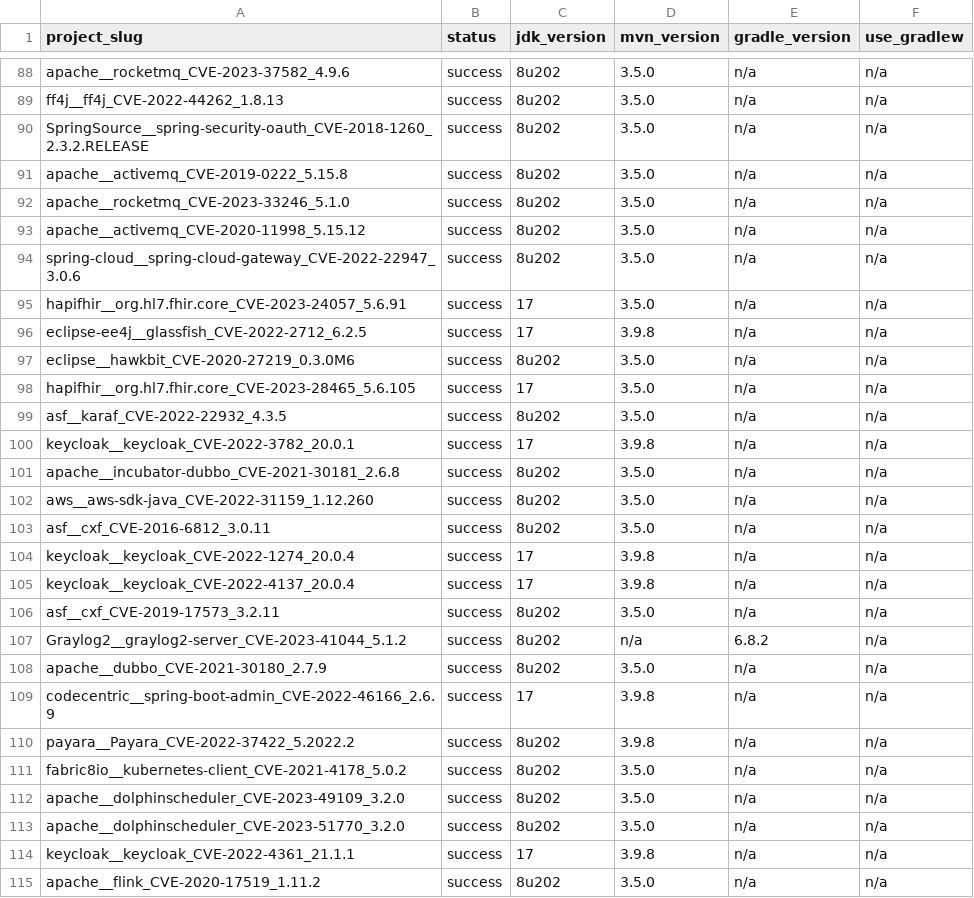
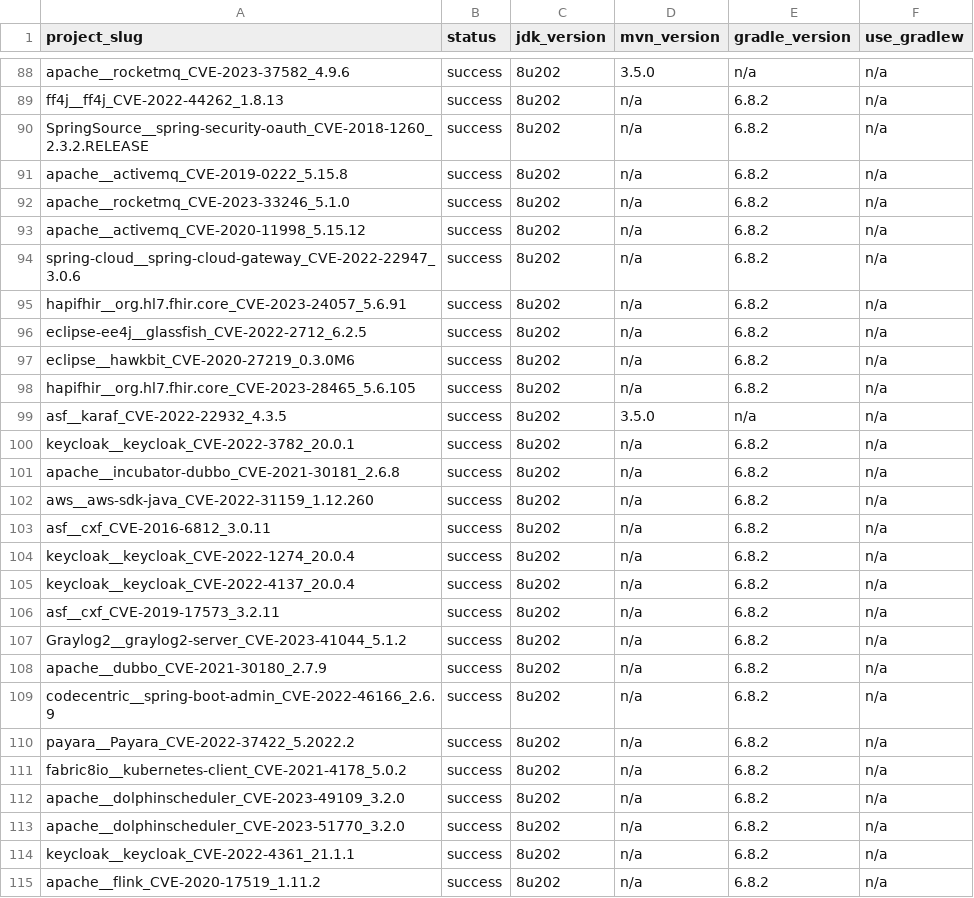
Before and after one commit to AmiraliSajadi/iris-fork, a CSV file: data/cwe-bench-java/data/build_info.csv, drawn as a sheet; only a part is shown, gaps mark what is left out; the diff covers the shown part only; the diff names each change by its address in the sheet, - before the commit and + after, or states it on an @@ line.

```diff
--- a/data/cwe-bench-java/data/build_info.csv
+++ b/data/cwe-bench-java/data/build_info.csv
-D89:D95 (mvn_version): 3.5.0
+D89:D95 (mvn_version): n/a
-E89:E98 (gradle_version): n/a
+E89:E98 (gradle_version): 6.8.2
-C95:C96 (jdk_version): 17
+C95:C96 (jdk_version): 8u202
-D96 (mvn_version): 3.9.8
+D96 (mvn_version): n/a
-D97:D98 (mvn_version): 3.5.0
+D97:D98 (mvn_version): n/a
-C98 (jdk_version): 17
+C98 (jdk_version): 8u202
-C100 (jdk_version): 17
+C100 (jdk_version): 8u202
-D100 (mvn_version): 3.9.8
+D100 (mvn_version): n/a
-E100:E106 (gradle_version): n/a
+E100:E106 (gradle_version): 6.8.2
-D101:D103 (mvn_version): 3.5.0
+D101:D103 (mvn_version): n/a
-C104:C105 (jdk_version): 17
+C104:C105 (jdk_version): 8u202
-D104:D105 (mvn_version): 3.9.8
+D104:D105 (mvn_version): n/a
-D106 (mvn_version): 3.5.0
+D106 (mvn_version): n/a
-D108 (mvn_version): 3.5.0
+D108 (mvn_version): n/a
-E108:E115 (gradle_version): n/a
+E108:E115 (gradle_version): 6.8.2
-C109 (jdk_version): 17
+C109 (jdk_version): 8u202
-D109:D110 (mvn_version): 3.9.8
+D109:D110 (mvn_version): n/a
-D111:D113 (mvn_version): 3.5.0
+D111:D113 (mvn_version): n/a
-C114 (jdk_version): 17
+C114 (jdk_version): 8u202
-D114 (mvn_version): 3.9.8
+D114 (mvn_version): n/a
-D115 (mvn_version): 3.5.0
+D115 (mvn_version): n/a
```
Also changed, not shown: 81 edited cells elsewhere in this file, 6 other files.
